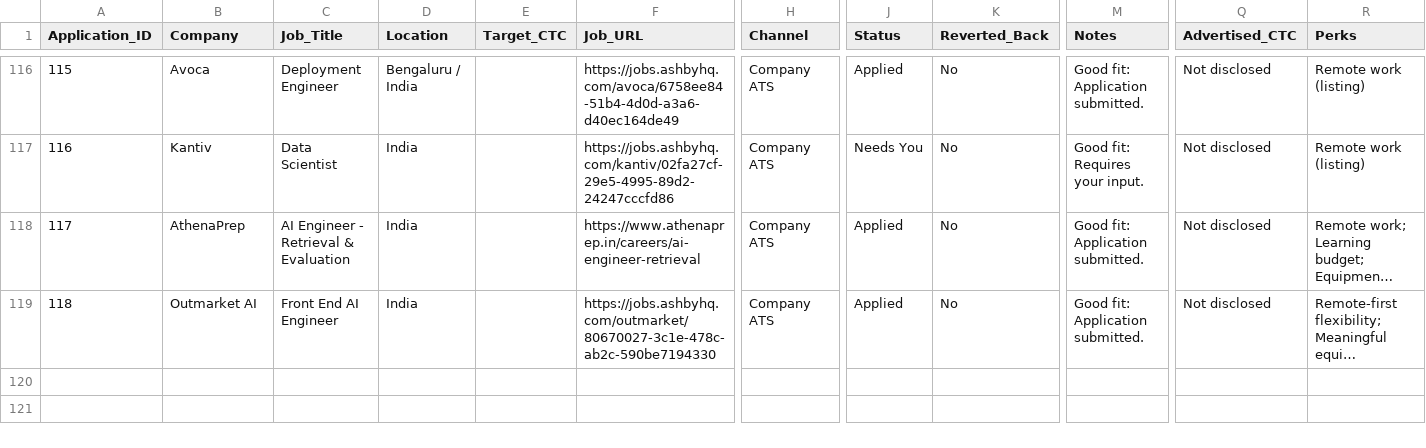
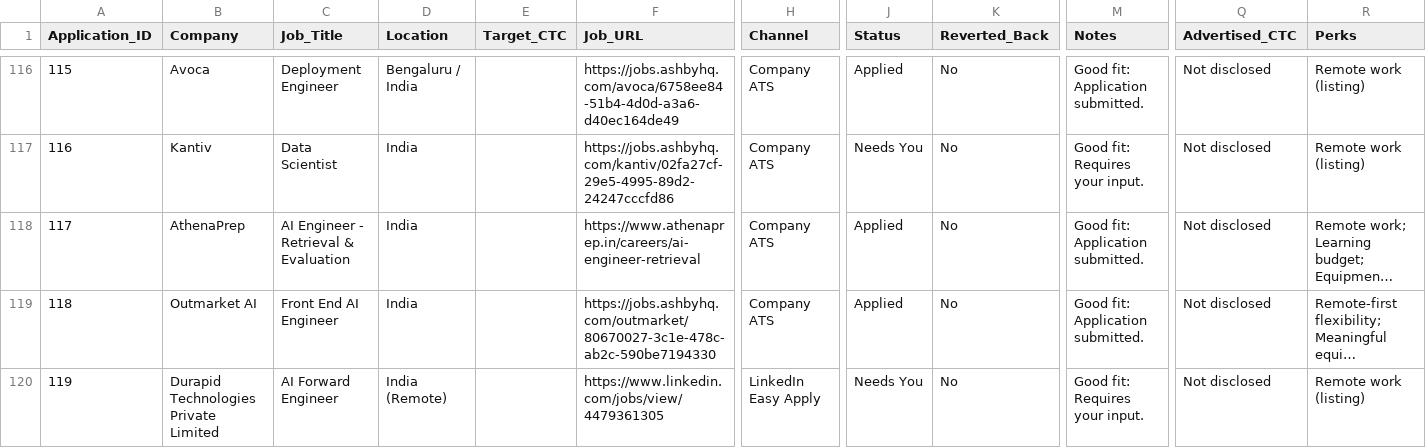
Before and after one commit to Prajwath/automate_job, a CSV file: job_applications.csv, drawn as a sheet; only a part is shown, gaps mark what is left out; long unchanged cells end in …; rows hold the shown columns only; the diff names each change by its address in the sheet, - before the commit and + after, or states it on an @@ line.

Commit message:
Sync public dashboard statuses

```diff
--- a/job_applications.csv
+++ b/job_applications.csv
+row 120: 119 | Durapid Technologies Private Limited | AI Forward Engineer | India (Remote) |  | https://www.linkedin.com/jobs/view/4479361305 | LinkedIn Easy Apply | Needs You | No | Good fit: Requires your input. | Not disclosed | Remote work (listing)
```
Also changed, not shown: vercel_site/job_applications.csv.
